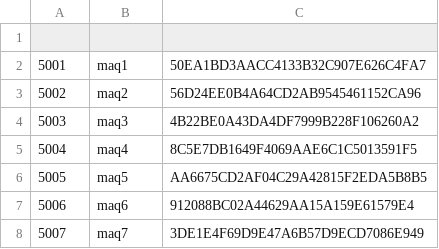
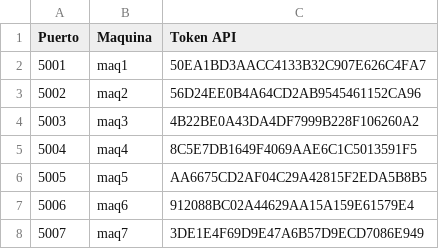
Before and after one commit to AbadiaTecnologica/Monitor-en-tiempo-real-de-un-sistema-de-fabricacion-aditiva-para-Octoprint, a CSV file: FlaskApp/datosImpresoras.csv, drawn as a sheet; the diff names each change by its address in the sheet, - before the commit and + after, or states it on an @@ line.

```diff
--- a/FlaskApp/datosImpresoras.csv
+++ b/FlaskApp/datosImpresoras.csv
-row 1: (empty)
+row 1: Puerto | Maquina | Token API
```
Also changed, not shown: 1 other file.
